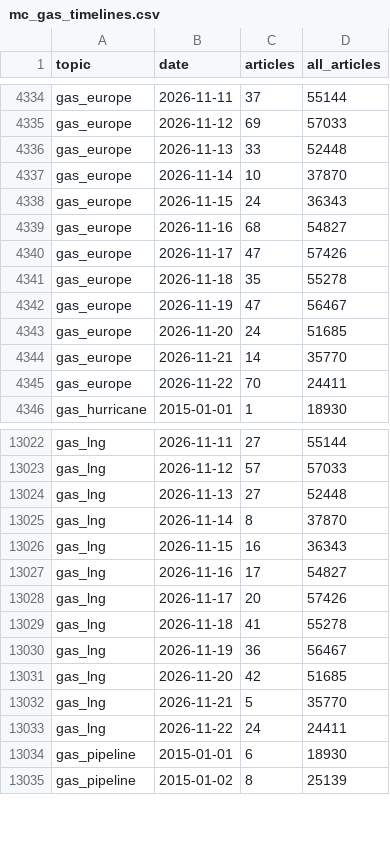
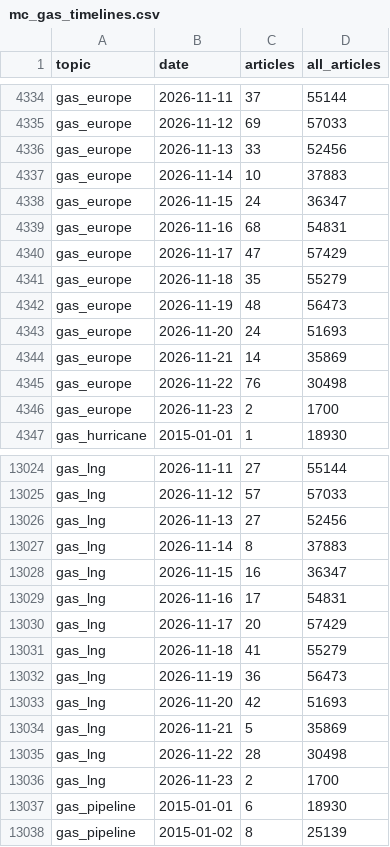
Before and after one commit to lukehamiltn/oil-tracker, a CSV file: news_data/mc_gas_timelines.csv, drawn as a sheet; only a part is shown, gaps mark what is left out; the diff covers the shown part only.

```diff
--- a/news_data/mc_gas_timelines.csv
+++ b/news_data/mc_gas_timelines.csv
@@ -4335,12 +4335,13 @@ gas_europe,2026-11-11,37,55144
 gas_europe,2026-11-12,69,57033
-gas_europe,2026-11-13,33,52448
-gas_europe,2026-11-14,10,37870
-gas_europe,2026-11-15,24,36343
-gas_europe,2026-11-16,68,54827
-gas_europe,2026-11-17,47,57426
-gas_europe,2026-11-18,35,55278
-gas_europe,2026-11-19,47,56467
-gas_europe,2026-11-20,24,51685
-gas_europe,2026-11-21,14,35770
-gas_europe,2026-11-22,70,24411
+gas_europe,2026-11-13,33,52456
+gas_europe,2026-11-14,10,37883
+gas_europe,2026-11-15,24,36347
+gas_europe,2026-11-16,68,54831
+gas_europe,2026-11-17,47,57429
+gas_europe,2026-11-18,35,55279
+gas_europe,2026-11-19,48,56473
+gas_europe,2026-11-20,24,51693
+gas_europe,2026-11-21,14,35869
+gas_europe,2026-11-22,76,30498
+gas_europe,2026-11-23,2,1700
 gas_hurricane,2015-01-01,1,18930
@@ -13023,12 +13025,13 @@ gas_lng,2026-11-11,27,55144
 gas_lng,2026-11-12,57,57033
-gas_lng,2026-11-13,27,52448
-gas_lng,2026-11-14,8,37870
-gas_lng,2026-11-15,16,36343
-gas_lng,2026-11-16,17,54827
-gas_lng,2026-11-17,20,57426
-gas_lng,2026-11-18,41,55278
-gas_lng,2026-11-19,36,56467
-gas_lng,2026-11-20,42,51685
-gas_lng,2026-11-21,5,35770
-gas_lng,2026-11-22,24,24411
+gas_lng,2026-11-13,27,52456
+gas_lng,2026-11-14,8,37883
+gas_lng,2026-11-15,16,36347
+gas_lng,2026-11-16,17,54831
+gas_lng,2026-11-17,20,57429
+gas_lng,2026-11-18,41,55279
+gas_lng,2026-11-19,36,56473
+gas_lng,2026-11-20,42,51693
+gas_lng,2026-11-21,5,35869
+gas_lng,2026-11-22,28,30498
+gas_lng,2026-11-23,2,1700
 gas_pipeline,2015-01-01,6,18930
```
Also changed, not shown: 3 added rows and 36 edited cells elsewhere in this file, news_data/futures_closes.csv, news_data/mc_gas_storylines.csv, 8 other files.
